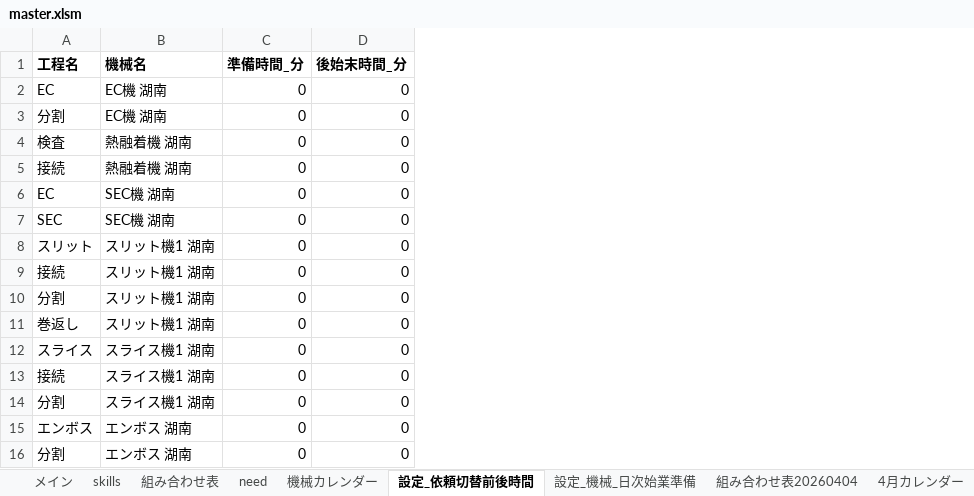
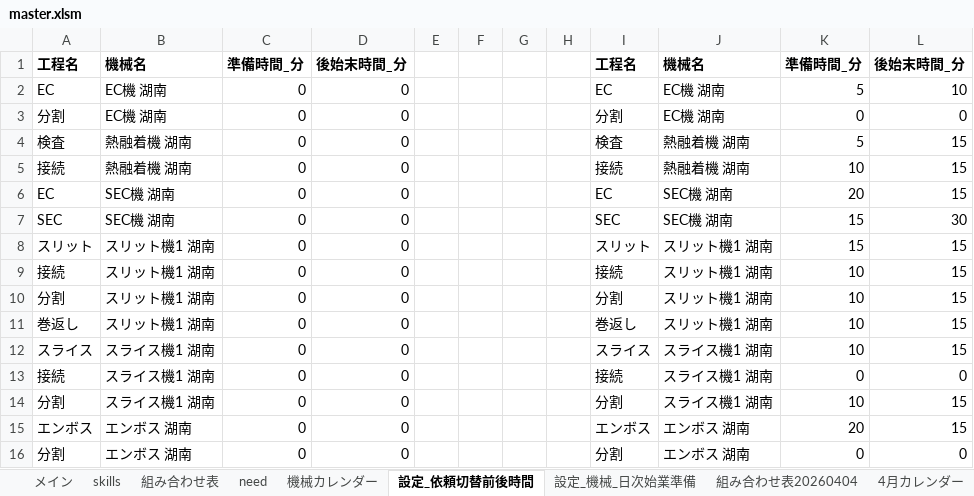
Before and after one commit to hosokawanagaokasangyou-dotcom/Production-Control-System, an Excel workbook: 細川/GoogleAIStudio/テストコード/master.xlsm, sheet 設定_依頼切替前後時間, drawn as a sheet; values as stored, in another font and other column widths than the file's, no borders; charts and pictures not drawn; the diff names each change by its address in the sheet, - before the commit and + after, or states it on an @@ line.

```diff
--- a/細川/GoogleAIStudio/テストコード/master.xlsm (sheet 設定_依頼切替前後時間)
+++ b/細川/GoogleAIStudio/テストコード/master.xlsm (sheet 設定_依頼切替前後時間)
+column E, empty
+column F, empty
+column G, empty
+column H, empty
+column I, rows 1-16: 工程名 | EC | 分割 | 検査 | 接続 | EC | SEC | スリット | 接続 | 分割 | 巻返し | スライス | 接続 | 分割 | エンボス | 分割
+column J, rows 1-16: 機械名 | EC機 湖南 | EC機 湖南 | 熱融着機 湖南 | 熱融着機 湖南 | SEC機 湖南 | SEC機 湖南 | スリット機1 湖南 | スリット機1 湖南 | スリット機1 湖南 | スリット機1 湖南 | スライス機1 湖南 | スライス機1 湖南 | スライス機1 湖南 | エンボス 湖南 | エンボス 湖南
+column K, rows 1-16: 準備時間_分 | 5 | 0 | 5 | 10 | 20 | 15 | 15 | 10 | 10 | 10 | 10 | 0 | 10 | 20 | 0
+column L, rows 1-16: 後始末時間_分 | 10 | 0 | 15 | 15 | 15 | 30 | 15 | 15 | 15 | 15 | 15 | 0 | 15 | 15 | 0
```
Also changed, not shown: sheet 機械カレンダー, sheet 設定_機械_日次始業準備, charts or pictures, 16 other files.
